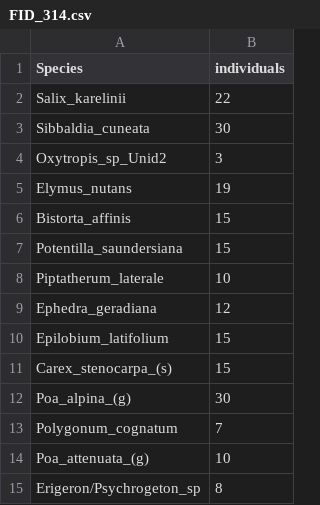
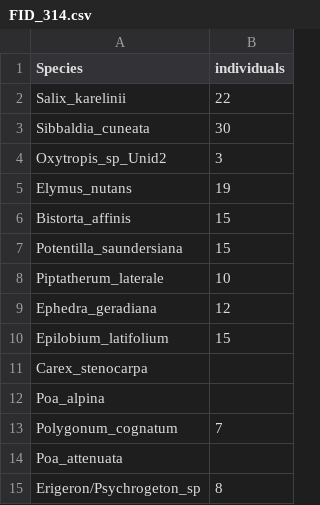
Before and after one commit to farazalam030/csvMerger_aimon, a CSV file: FIDs_Rechecks/FID_314.csv, drawn as a sheet; removed rows and columns are numbered as before the commit, all else as after; the diff names each change by its address in the sheet, - before the commit and + after, or states it on an @@ line.

Commit message:
DataCleanedwith Master all species

```diff
--- a/FIDs_Rechecks/FID_314.csv
+++ b/FIDs_Rechecks/FID_314.csv
-row 11: Carex_stenocarpa_(s) | 15
-row 12: Poa_alpina_(g) | 30
+row 11: Carex_stenocarpa
+row 12: Poa_alpina
-row 14: Poa_attenuata_(g) | 10
+row 14: Poa_attenuata
```
Also changed, not shown: FIDs_Rechecks/FID_333.csv, FIDs_Rechecks/FID_344.csv, 16 other files.
